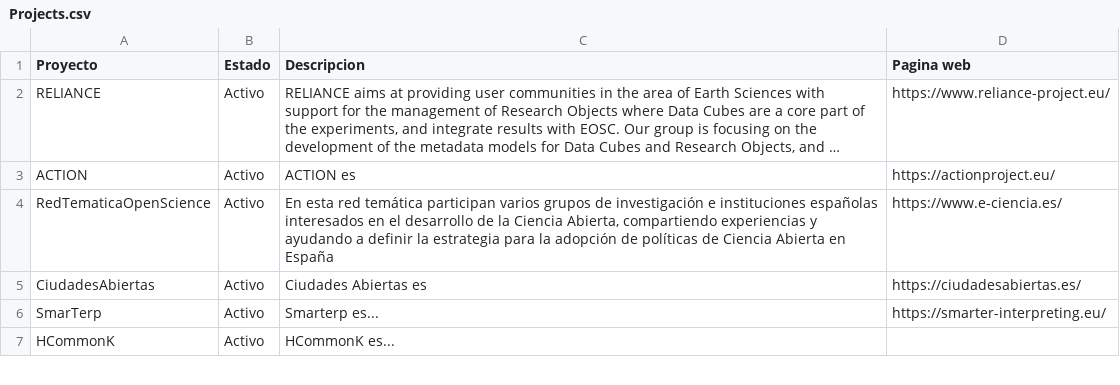
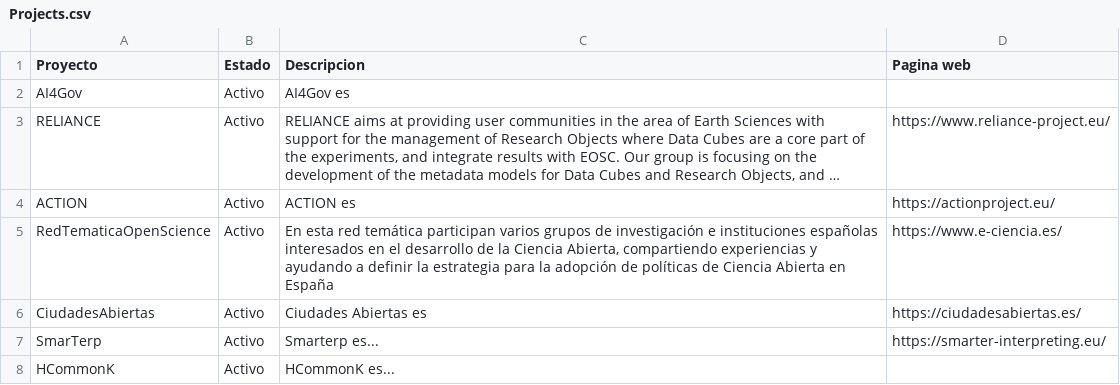
Before and after one commit to oeg-upm/website, a CSV file: data/Projects.csv, drawn as a sheet; only a part is shown; long unchanged cells end in …; the diff names each change by its address in the sheet, - before the commit and + after, or states it on an @@ line.

Commit message:
Update Projects.csv

```diff
--- a/data/Projects.csv
+++ b/data/Projects.csv
+row 2: AI4Gov | Activo | AI4Gov es
```
